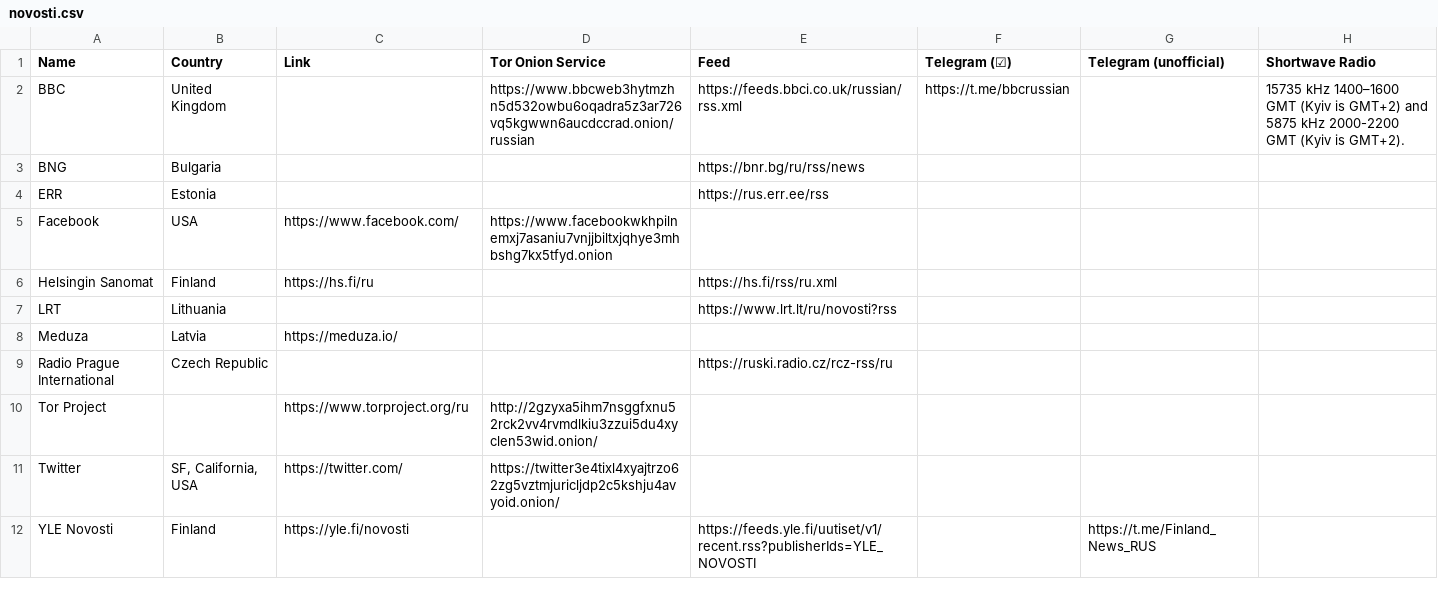
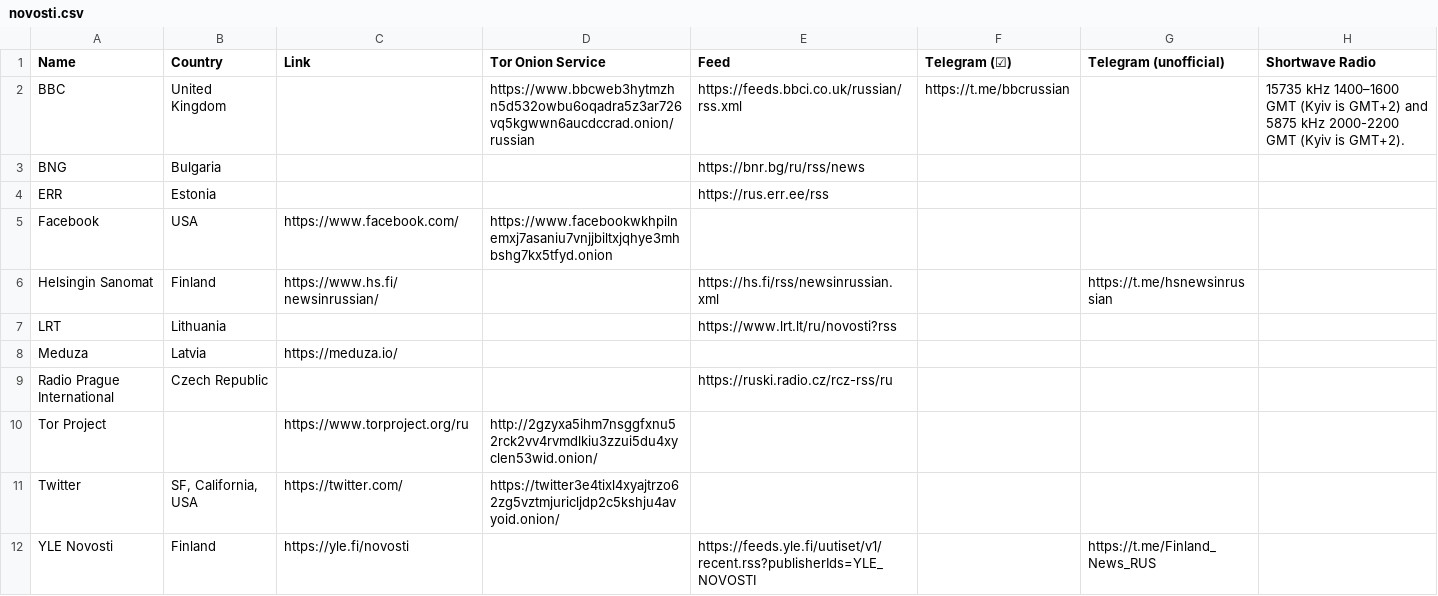
Before and after one commit to Mikaela/language-resources, a CSV file: russian/novosti.csv, drawn as a sheet.

Commit message:
ru/novosti.csv: correct hs.fi

```diff
--- a/russian/novosti.csv
+++ b/russian/novosti.csv
@@ -5,3 +5,3 @@ ERR,Estonia,,,https://rus.err.ee/rss,,,
 Facebook,USA,https://www.facebook.com/,https://www.facebookwkhpilnemxj7asaniu7vnjjbiltxjqhye3mhbshg7kx5tfyd.onion,,,,
-Helsingin Sanomat,Finland,https://hs.fi/ru,,https://hs.fi/rss/ru.xml,,,
+Helsingin Sanomat,Finland,https://www.hs.fi/newsinrussian/,,https://hs.fi/rss/newsinrussian.xml,,https://t.me/hsnewsinrussian,
 LRT,Lithuania,,,https://www.lrt.lt/ru/novosti?rss,,,
```
